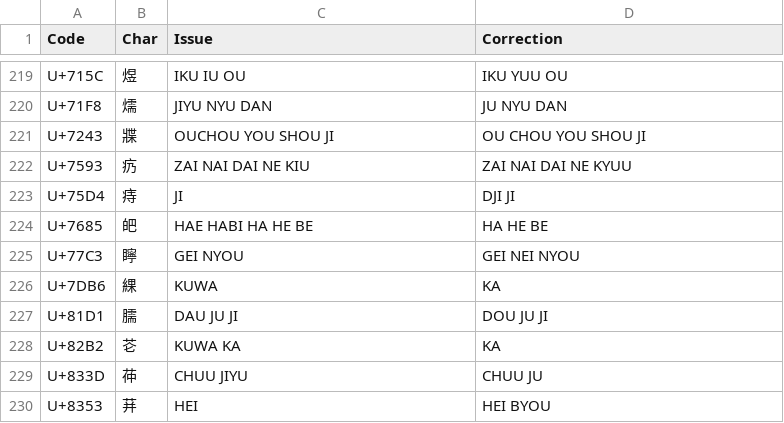
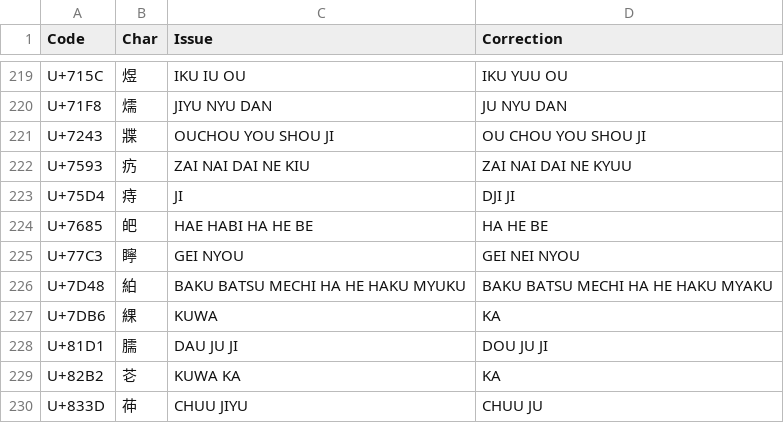
Before and after one commit to tonton-pixel/Unihan-kJapaneseKun-kJapaneseOn-Error-Report, a TSV file: kJapaneseOn-Corrections.tsv, drawn as a sheet; only a part is shown, gaps mark what is left out; the shorter side is filled out with more unchanged rows.

```diff
--- a/kJapaneseOn-Corrections.tsv
+++ b/kJapaneseOn-Corrections.tsv
@@ -225,2 +225,3 @@ U+7685	皅	HAE HABI HA HE BE	HA HE BE
 U+77C3	矃	GEI NYOU	GEI NEI NYOU
+U+7D48	絈	BAKU BATSU MECHI HA HE HAKU MYUKU	BAKU BATSU MECHI HA HE HAKU MYAKU
 U+7DB6	綶	KUWA	KA
```
Also changed, not shown: kJapaneseKun-Corrections.tsv, 4 other files.
